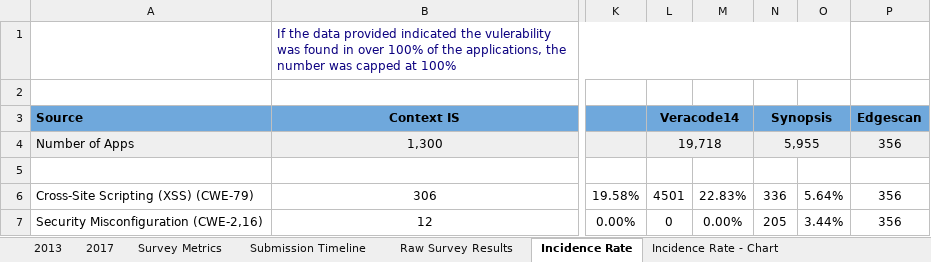
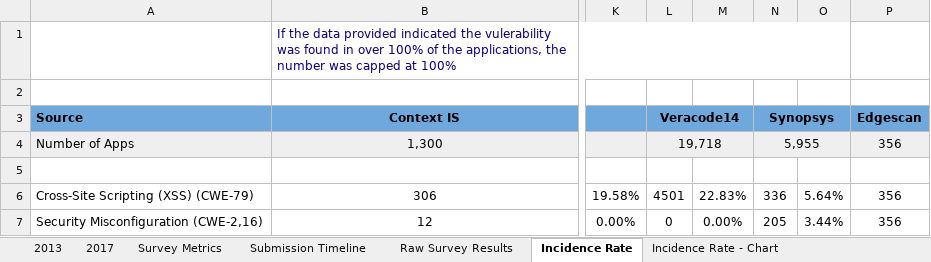
Before and after one commit to OWASP/Top10, an Excel workbook: 2017/datacall/analysis/OWASP Top 10 2017 RC2 Data Analysis.xlsx, sheet Incidence Rate, drawn as a sheet; only a part is shown, gaps mark what is left out; values as stored, in another font and other column widths than the file's, no borders; conditional formats not drawn; the diff names each change by its address in the sheet, - before the commit and + after, or states it on an @@ line.

Commit message:
Fix spelling of Synopsys

```diff
--- a/2017/datacall/analysis/OWASP Top 10 2017 RC2 Data Analysis.xlsx (sheet Incidence Rate)
+++ b/2017/datacall/analysis/OWASP Top 10 2017 RC2 Data Analysis.xlsx (sheet Incidence Rate)
-N3: Synopsis
+N3: Synopsys
```
Also changed, not shown: charts or pictures, 2 other files.
